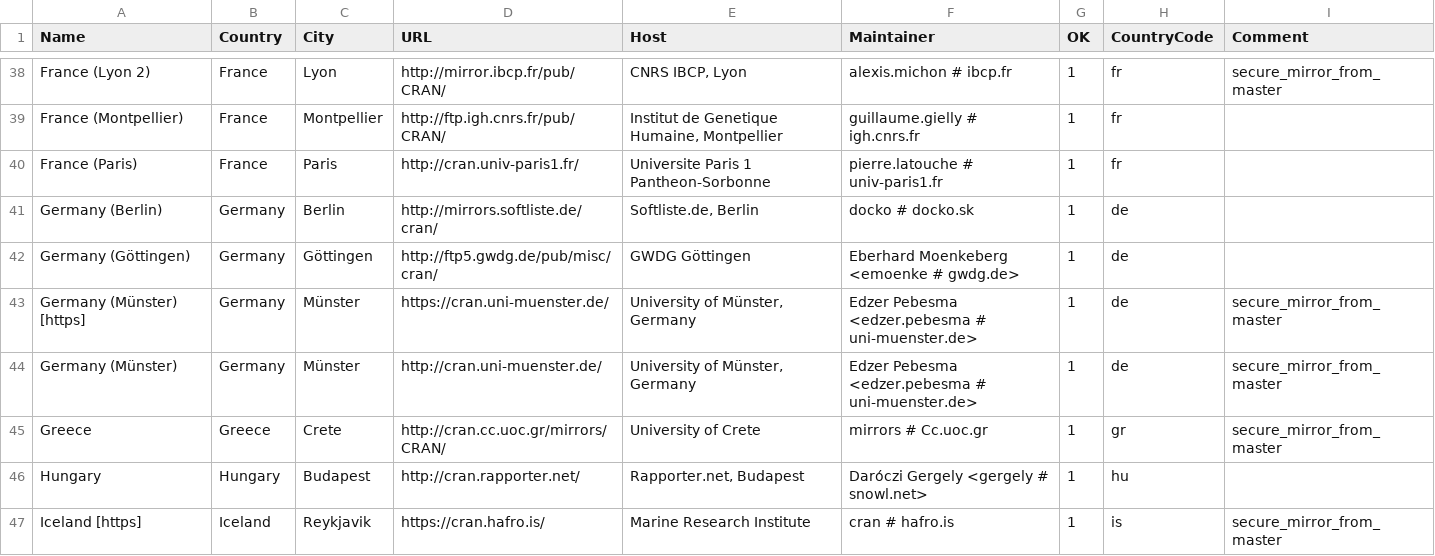
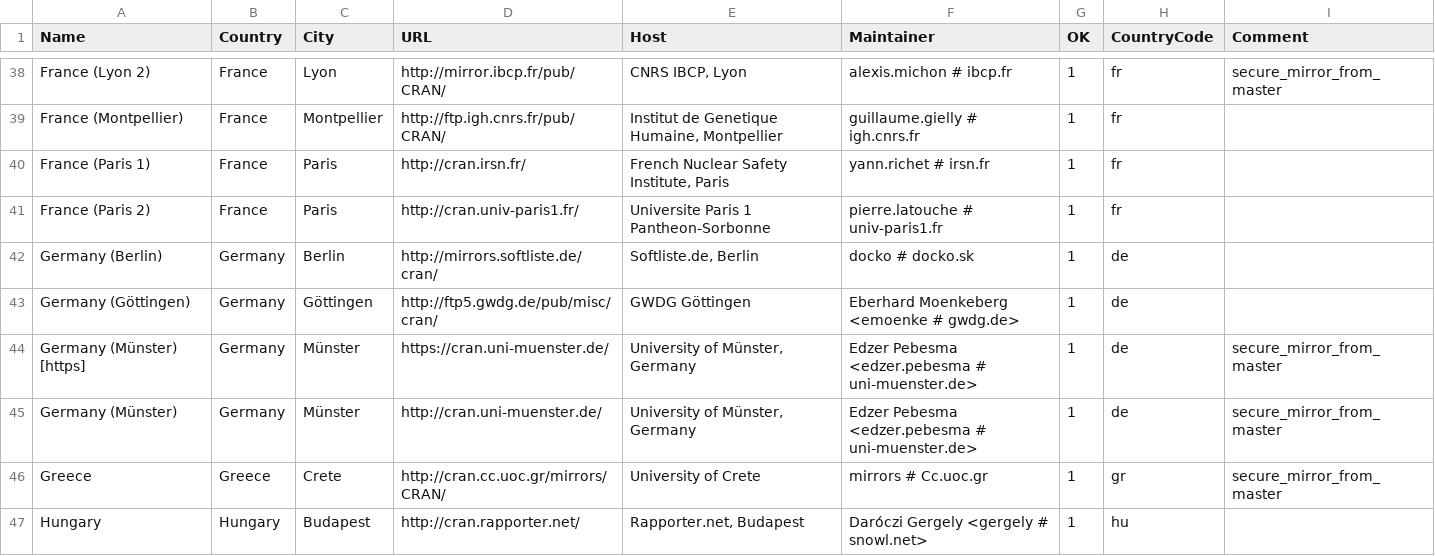
Before and after one commit to r-devel/r-svn, a CSV file: doc/CRAN_mirrors.csv, drawn as a sheet; only a part is shown, gaps mark what is left out; the shorter side is filled out with more unchanged rows; addresses are those after the commit; the diff names each change by its address in the sheet, - before the commit and + after, or states it on an @@ line.

Commit message:
Updated.
git-svn-id: https://svn.r-project.org/R/trunk@69392 00db46b3-68df-0310-9c12-caf00c1e9a41

```diff
--- a/doc/CRAN_mirrors.csv
+++ b/doc/CRAN_mirrors.csv
+row 40: France (Paris 1) | France | Paris | http://cran.irsn.fr/ | French Nuclear Safety Institute, Paris | yann.richet # irsn.fr | 1 | fr
-A41 (Name): France (Paris)
+A41 (Name): France (Paris 2)
```
